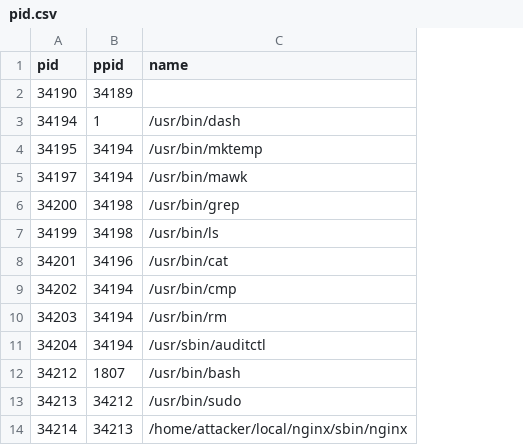
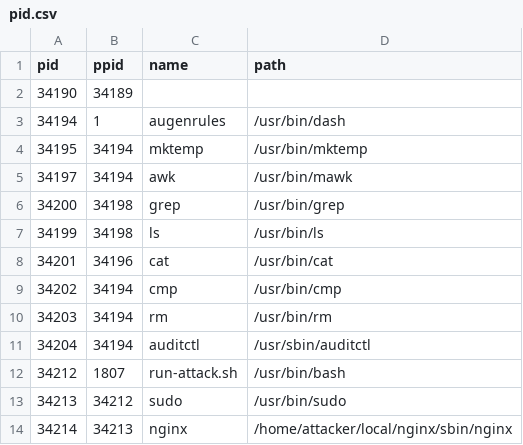
Before and after one commit to pinyoko573/CS5231-proj, a CSV file: pid.csv, drawn as a sheet; only a part is shown; addresses are those after the commit; the diff names each change by its address in the sheet, - before the commit and + after, or states it on an @@ line.

```diff
--- a/pid.csv
+++ b/pid.csv
+column C (name), rows 3-14: augenrules | mktemp | awk | grep | ls | cat | cmp | rm | auditctl | run-attack.sh | sudo | nginx
-D1: name
+D1: path
```
Also changed, not shown: 2 other files.
